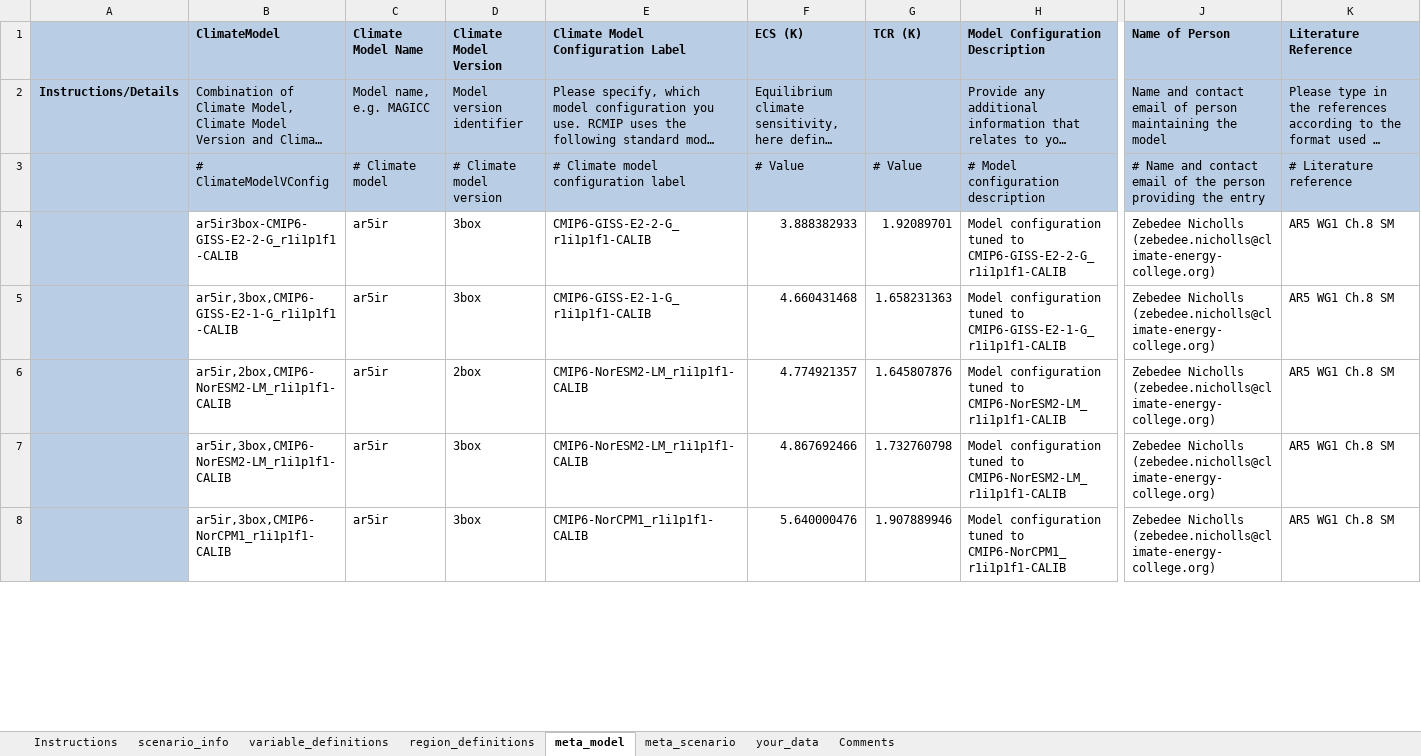
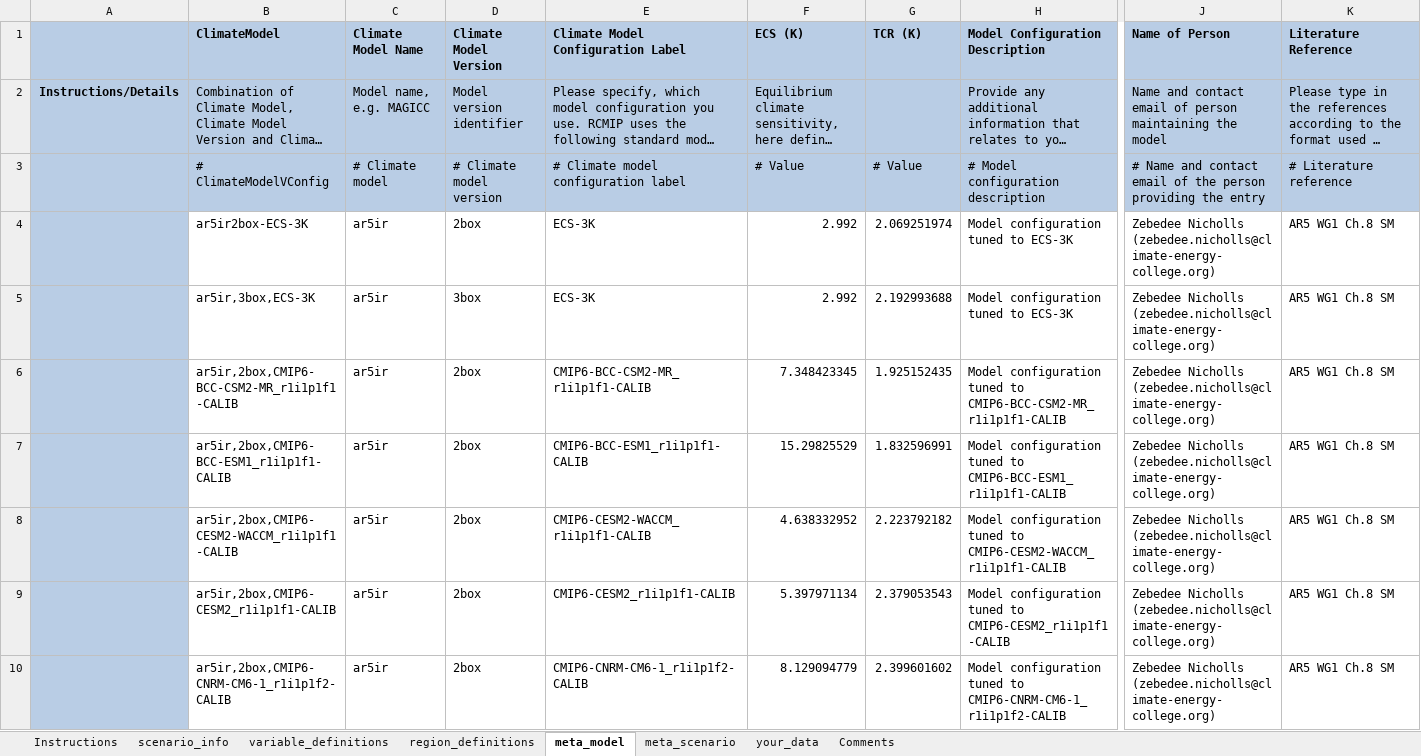
Before and after one commit to openscm/openscm, an Excel workbook: notebooks/rcmip-data-submission-template-ar5ir.xlsx, sheet meta_model, drawn as a sheet; only a part is shown, gaps mark what is left out; long unchanged cells end in …; values as stored, in another font and other column widths than the file's, no borders; 1 other sheet too large or unreadable and not compared; addresses are those after the commit; rows hold the shown columns only; the diff covers the shown part only; the diff names each change by its address in the sheet, - before the commit and + after, or states it on an @@ line.

```diff
--- a/notebooks/rcmip-data-submission-template-ar5ir.xlsx (sheet meta_model)
+++ b/notebooks/rcmip-data-submission-template-ar5ir.xlsx (sheet meta_model)
+row 4:  | ar5ir2box-ECS-3K | ar5ir | 2box | ECS-3K | 2.992 | 2.069251974 | Model configuration tuned to ECS-3K | Zebedee Nicholls (zebedee.nicholls@climate-energy-college.org) | AR5 WG1 Ch.8 SM
+row 5:  | ar5ir,3box,ECS-3K | ar5ir | 3box | ECS-3K | 2.992 | 2.192993688 | Model configuration tuned to ECS-3K | Zebedee Nicholls (zebedee.nicholls@climate-energy-college.org) | AR5 WG1 Ch.8 SM
-B6 (ClimateModel): ar5ir3box-CMIP6-GISS-E2-2-G_r1i1p1f1-CALIB
+B6 (ClimateModel): ar5ir,2box,CMIP6-BCC-CSM2-MR_r1i1p1f1-CALIB
-D6:D7 (Climate Model Version): 3box
+D6:D7 (Climate Model Version): 2box
-E6: CMIP6-GISS-E2-2-G_r1i1p1f1-CALIB
+E6: CMIP6-BCC-CSM2-MR_r1i1p1f1-CALIB
-F6 (ECS (K)): 3.888382933
+F6 (ECS (K)): 7.348423345
-G6 (TCR (K)): 1.92089701
+G6 (TCR (K)): 1.925152435
-H6 (Model Configuration Description): …tuned to CMIP6-GISS-E2-2-G_r1i1p1f1-CALIB
+H6 (Model Configuration Description): …tuned to CMIP6-BCC-CSM2-MR_r1i1p1f1-CALIB
-B7 (ClimateModel): ar5ir,3box,CMIP6-GISS-E2-1-G_r1i1p1f1-CALIB
+B7 (ClimateModel): ar5ir,2box,CMIP6-BCC-ESM1_r1i1p1f1-CALIB
-E7: CMIP6-GISS-E2-1-G_r1i1p1f1-CALIB
+E7: CMIP6-BCC-ESM1_r1i1p1f1-CALIB
-F7 (ECS (K)): 4.660431468
+F7 (ECS (K)): 15.29825529
-G7 (TCR (K)): 1.658231363
+G7 (TCR (K)): 1.832596991
-H7 (Model Configuration Description): …tuned to CMIP6-GISS-E2-1-G_r1i1p1f1-CALIB
+H7 (Model Configuration Description): …tuned to CMIP6-BCC-ESM1_r1i1p1f1-CALIB
-B8 (ClimateModel): ar5ir,2box,CMIP6-NorESM2-LM_r1i1p1f1-CALIB
+B8 (ClimateModel): ar5ir,2box,CMIP6-CESM2-WACCM_r1i1p1f1-CALIB
-E8: CMIP6-NorESM2-LM_r1i1p1f1-CALIB
+E8: CMIP6-CESM2-WACCM_r1i1p1f1-CALIB
-F8 (ECS (K)): 4.774921357
+F8 (ECS (K)): 4.638332952
-G8 (TCR (K)): 1.645807876
+G8 (TCR (K)): 2.223792182
-H8 (Model Configuration Description): …tuned to CMIP6-NorESM2-LM_r1i1p1f1-CALIB
+H8 (Model Configuration Description): …tuned to CMIP6-CESM2-WACCM_r1i1p1f1-CALIB
-B9 (ClimateModel): ar5ir,3box,CMIP6-NorESM2-LM_r1i1p1f1-CALIB
+B9 (ClimateModel): ar5ir,2box,CMIP6-CESM2_r1i1p1f1-CALIB
-D9:D10 (Climate Model Version): 3box
+D9:D10 (Climate Model Version): 2box
-E9: CMIP6-NorESM2-LM_r1i1p1f1-CALIB
+E9: CMIP6-CESM2_r1i1p1f1-CALIB
-F9 (ECS (K)): 4.867692466
+F9 (ECS (K)): 5.397971134
-G9 (TCR (K)): 1.732760798
+G9 (TCR (K)): 2.379053543
-H9 (Model Configuration Description): …tuned to CMIP6-NorESM2-LM_r1i1p1f1-CALIB
+H9 (Model Configuration Description): …tuned to CMIP6-CESM2_r1i1p1f1-CALIB
-B10 (ClimateModel): ar5ir,3box,CMIP6-NorCPM1_r1i1p1f1-CALIB
+B10 (ClimateModel): ar5ir,2box,CMIP6-CNRM-CM6-1_r1i1p1f2-CALIB
-E10: CMIP6-NorCPM1_r1i1p1f1-CALIB
+E10: CMIP6-CNRM-CM6-1_r1i1p1f2-CALIB
-F10 (ECS (K)): 5.640000476
+F10 (ECS (K)): 8.129094779
-G10 (TCR (K)): 1.907889946
+G10 (TCR (K)): 2.399601602
-H10 (Model Configuration Description): …tuned to CMIP6-NorCPM1_r1i1p1f1-CALIB
+H10 (Model Configuration Description): …tuned to CMIP6-CNRM-CM6-1_r1i1p1f2-CALIB
```
Also changed, not shown: 7 added rows, 7 removed rows, 79 edited cells and cell formats elsewhere in this sheet, formulas that keep their value, notebooks/rcmip-data-submission-template-held-two-layer.xlsx, 10 other files.
